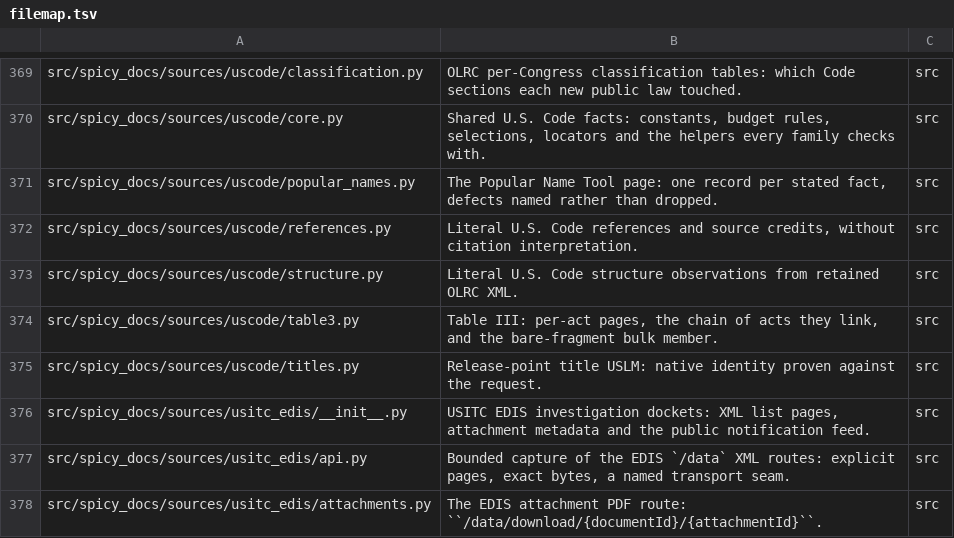
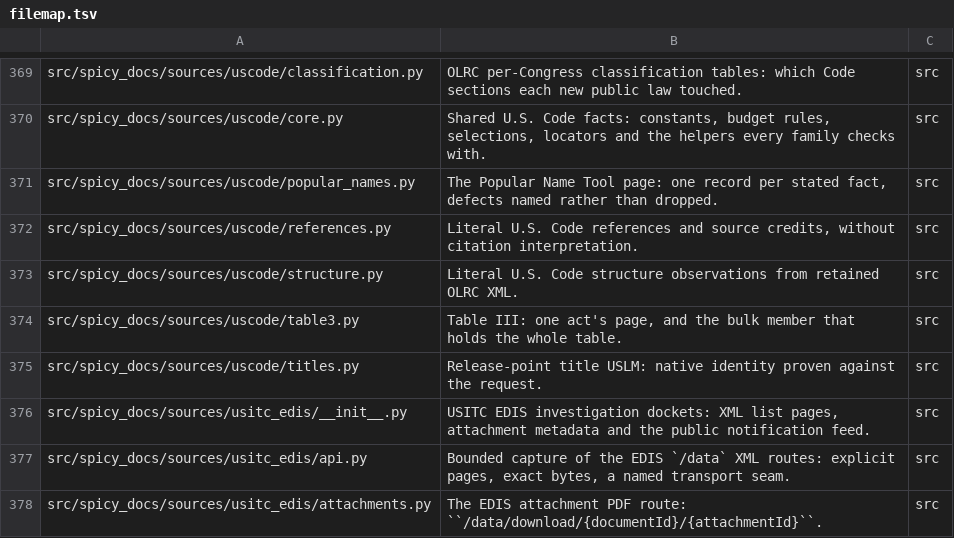
Before and after one commit to civictechdc/spicy-docs, a TSV file: filemap.tsv, drawn as a sheet; only a part is shown, gaps mark what is left out.

```diff
--- a/filemap.tsv
+++ b/filemap.tsv
@@ -373,3 +373,3 @@ src/spicy_docs/sources/uscode/references.py	Literal U.S. Code references and sou
 src/spicy_docs/sources/uscode/structure.py	Literal U.S. Code structure observations from retained OLRC XML.	src
-src/spicy_docs/sources/uscode/table3.py	Table III: per-act pages, the chain of acts they link, and the bare-fragment bulk member.	src
+src/spicy_docs/sources/uscode/table3.py	Table III: one act's page, and the bulk member that holds the whole table.	src
 src/spicy_docs/sources/uscode/titles.py	Release-point title USLM: native identity proven against the request.	src
```
Also changed, not shown: 10 other files.
